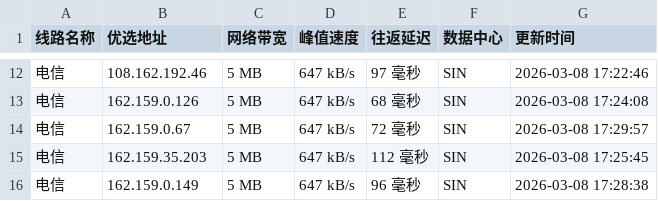
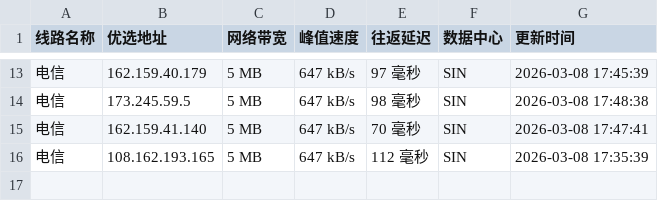
Before and after one commit to mading789/cfipv4db, a CSV file: cfip.csv, drawn as a sheet; only a part is shown, gaps mark what is left out; the diff covers the shown part only.

```diff
--- a/cfip.csv
+++ b/cfip.csv
@@ -12,5 +13,4 @@
-电信,108.162.192.46,5 MB,647 kB/s,97 毫秒,SIN,2026-03-08 17:22:46
-电信,162.159.0.126,5 MB,647 kB/s,68 毫秒,SIN,2026-03-08 17:24:08
-电信,162.159.0.67,5 MB,647 kB/s,72 毫秒,SIN,2026-03-08 17:29:57
-电信,162.159.35.203,5 MB,647 kB/s,112 毫秒,SIN,2026-03-08 17:25:45
-电信,162.159.0.149,5 MB,647 kB/s,96 毫秒,SIN,2026-03-08 17:28:38
+电信,162.159.40.179,5 MB,647 kB/s,97 毫秒,SIN,2026-03-08 17:45:39
+电信,173.245.59.5,5 MB,647 kB/s,98 毫秒,SIN,2026-03-08 17:48:38
+电信,162.159.41.140,5 MB,647 kB/s,70 毫秒,SIN,2026-03-08 17:47:41
+电信,108.162.193.165,5 MB,647 kB/s,112 毫秒,SIN,2026-03-08 17:35:39
```
Also changed, not shown: 2 added rows, 1 removed row and 29 edited cells elsewhere in this file, 1 other file.
